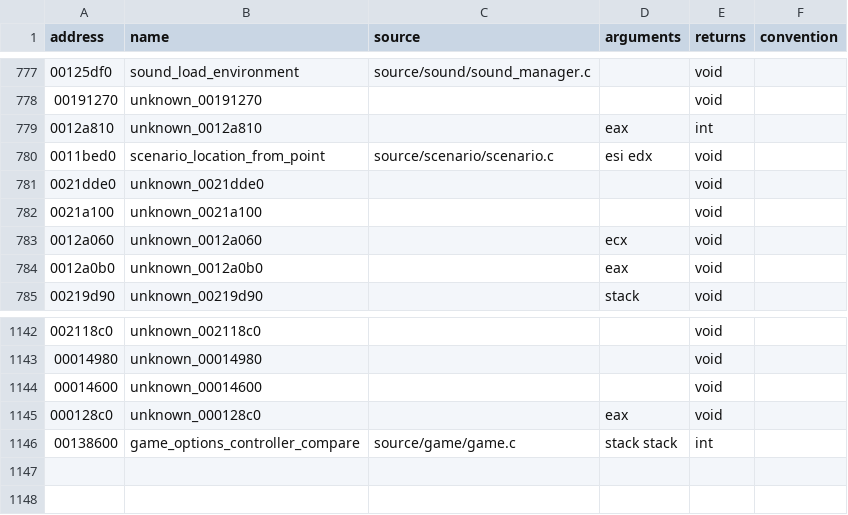
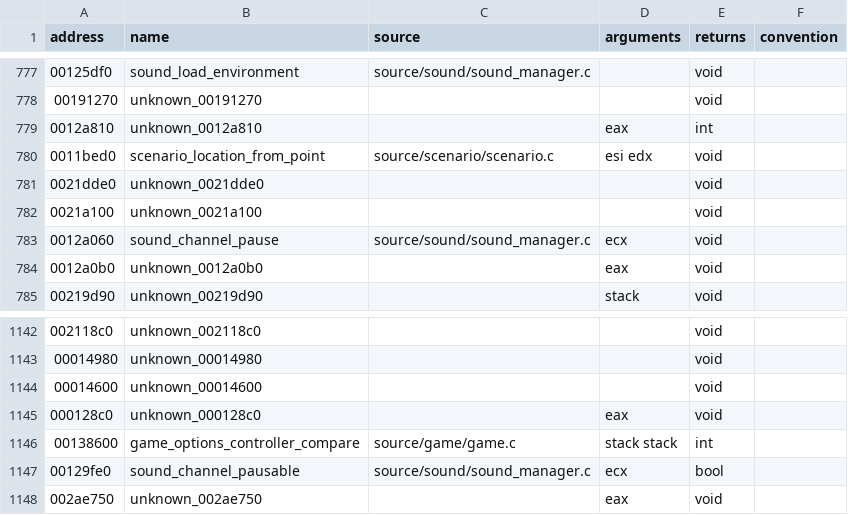
Before and after one commit to stevencol/halo-2-universal, a CSV file: symbols/functions.csv, drawn as a sheet; only a part is shown, gaps mark what is left out.

```diff
--- a/symbols/functions.csv
+++ b/symbols/functions.csv
@@ -782,3 +782,3 @@ address,name,source,arguments,returns,convention
 0021a100,unknown_0021a100,,,void
-0012a060,unknown_0012a060,,ecx,void
+0012a060,sound_channel_pause,source/sound/sound_manager.c,ecx,void
 0012a0b0,unknown_0012a0b0,,eax,void
@@ -1146 +1146,3 @@ address,name,source,arguments,returns,convention
 00138600,game_options_controller_compare,source/game/game.c,stack stack,int
+00129fe0,sound_channel_pausable,source/sound/sound_manager.c,ecx,bool
+002ae750,unknown_002ae750,,eax,void
```
Also changed, not shown: 6 other files.
